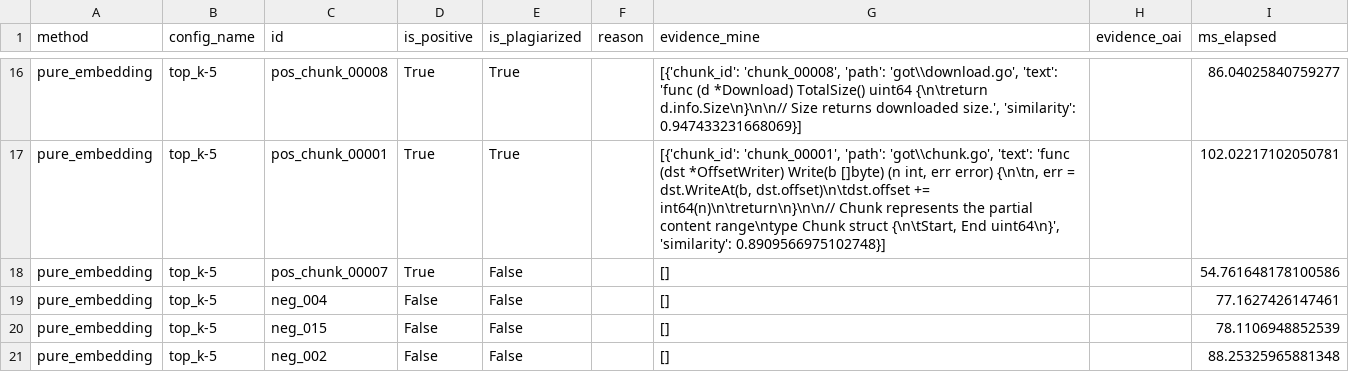
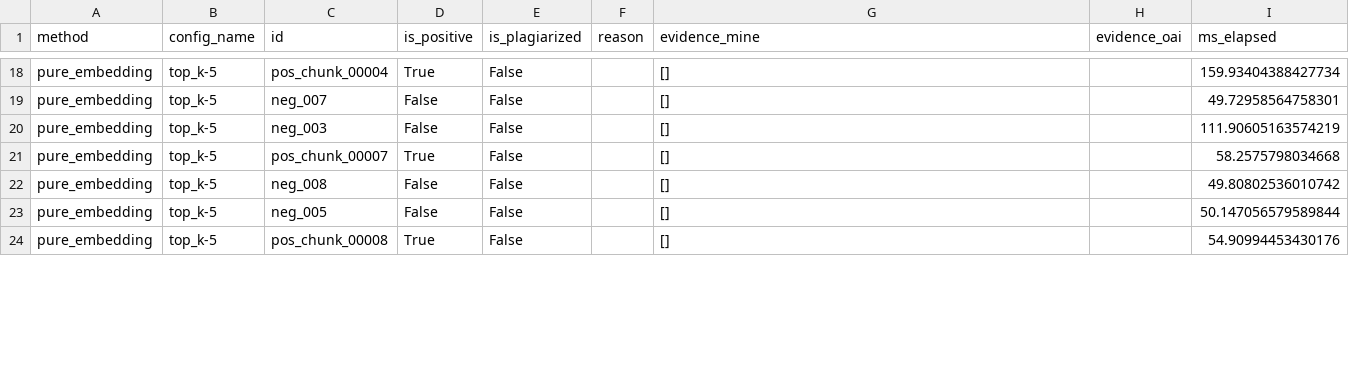
Before and after one commit to Otina12/applied-LLM, a CSV file: projects/01-plagiarism-detection/results/predictions/pure_embedding/top_k-5.csv, drawn as a sheet; only a part is shown, gaps mark what is left out; removed rows and columns are numbered as before the commit, all else as after; the diff covers the shown part only; the diff names each change by its address in the sheet, - before the commit and + after, or states it on an @@ line.

```diff
--- a/projects/01-plagiarism-detection/results/predictions/pure_embedding/top_k-5.csv
+++ b/projects/01-plagiarism-detection/results/predictions/pure_embedding/top_k-5.csv
-C18 (id): pos_chunk_00008
+C18 (id): pos_chunk_00004
-E18 (is_plagiarized): True
+E18 (is_plagiarized): False
-G18 (evidence_mine): [{'chunk_id': 'chunk_00008', 'path': 'got\\download.go', 'text': 'func (d *Download) TotalSize() uint64 {\n\treturn d.info.Size\n}\n\n// Size returns downloaded size.', 'similarity': 0.947433231668069}]
+G18 (evidence_mine): []
-I18 (ms_elapsed): 86.04025840759277
+I18 (ms_elapsed): 159.93404388427734
-row 17: pure_embedding | top_k-5 | pos_chunk_00001 | True | True |  | [{'chunk_id': 'chunk_00001', 'path': 'got\\chunk.go', 'text': 'func (dst *OffsetWriter) Write(b []byte) (n int, err error) {\n\tn, err = dst.WriteAt(b, dst.offset)\n\tdst.offset += int64(n)\n\treturn\n}\n\n// Chunk represents the partial content range\ntype Chunk struct {\n\tStart, End uint64\n}', 'similarity': 0.8909566975102748}] |  | 102.02217102050781
+row 19: pure_embedding | top_k-5 | neg_007 | False | False |  | [] |  | 49.72958564758301
+row 20: pure_embedding | top_k-5 | neg_003 | False | False |  | [] |  | 111.90605163574219
-I21 (ms_elapsed): 54.761648178100586
+I21 (ms_elapsed): 58.2575798034668
-C22 (id): neg_004
+C22 (id): neg_008
-I22 (ms_elapsed): 77.1627426147461
+I22 (ms_elapsed): 49.80802536010742
-C23 (id): neg_015
+C23 (id): neg_005
-I23 (ms_elapsed): 78.1106948852539
+I23 (ms_elapsed): 50.147056579589844
-C24 (id): neg_002
+C24 (id): pos_chunk_00008
-D24 (is_positive): False
+D24 (is_positive): True
-I24 (ms_elapsed): 88.25325965881348
+I24 (ms_elapsed): 54.90994453430176
```
Also changed, not shown: 7 added rows, 8 removed rows and 37 edited cells elsewhere in this file, projects/01-plagiarism-detection/results/predictions/pure_embedding/top_k-10.csv, projects/01-plagiarism-detection/results/predictions/pure_embedding/top_k-20.csv, 41 other files.
